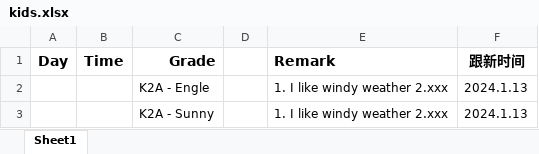
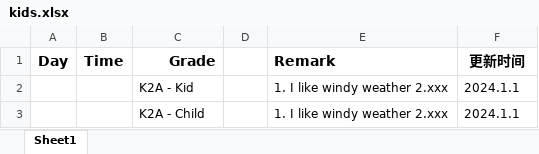
Before and after one commit to fbrlkx5guIgZ/compass-kids-server, an Excel workbook: dashboard/template/kids.xlsx, sheet Sheet1, drawn as a sheet; values as stored, in another font and other column widths than the file's, no borders; the diff names each change by its address in the sheet, - before the commit and + after, or states it on an @@ line.

Commit message:
temp

```diff
--- a/dashboard/template/kids.xlsx (sheet Sheet1)
+++ b/dashboard/template/kids.xlsx (sheet Sheet1)
-F1: 跟新时间
+F1: 更新时间
-C2 (Grade): K2A - Engle
+C2 (Grade): K2A - Kid
-F2:F3 (更新时间): 2024.1.13
+F2:F3 (更新时间): 2024.1.1
-C3 (Grade): K2A - Sunny
+C3 (Grade): K2A - Child
```
